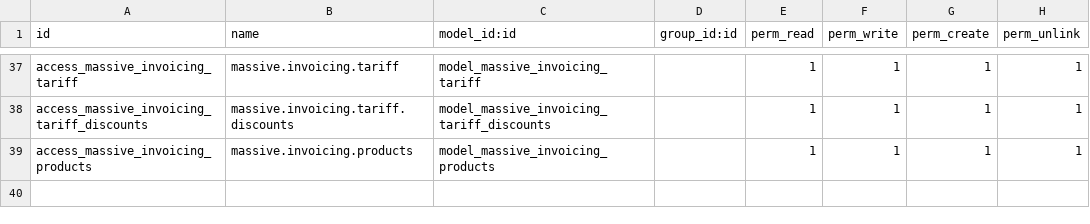
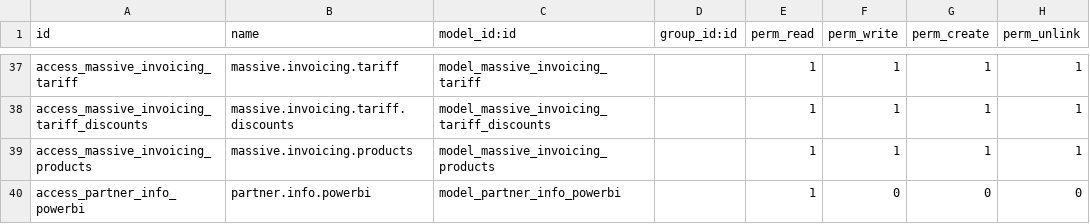
Before and after one commit to jslogyca/Logyca, a CSV file: logyca/security/ir.model.access.csv, drawn as a sheet; only a part is shown, gaps mark what is left out; the diff names each change by its address in the sheet, - before the commit and + after, or states it on an @@ line.

Commit message:
Info partner model power BI

```diff
--- a/logyca/security/ir.model.access.csv
+++ b/logyca/security/ir.model.access.csv
+row 40: access_partner_info_powerbi | partner.info.powerbi | model_partner_info_powerbi |  | 1 | 0 | 0 | 0
```
Also changed, not shown: 3 other files.
